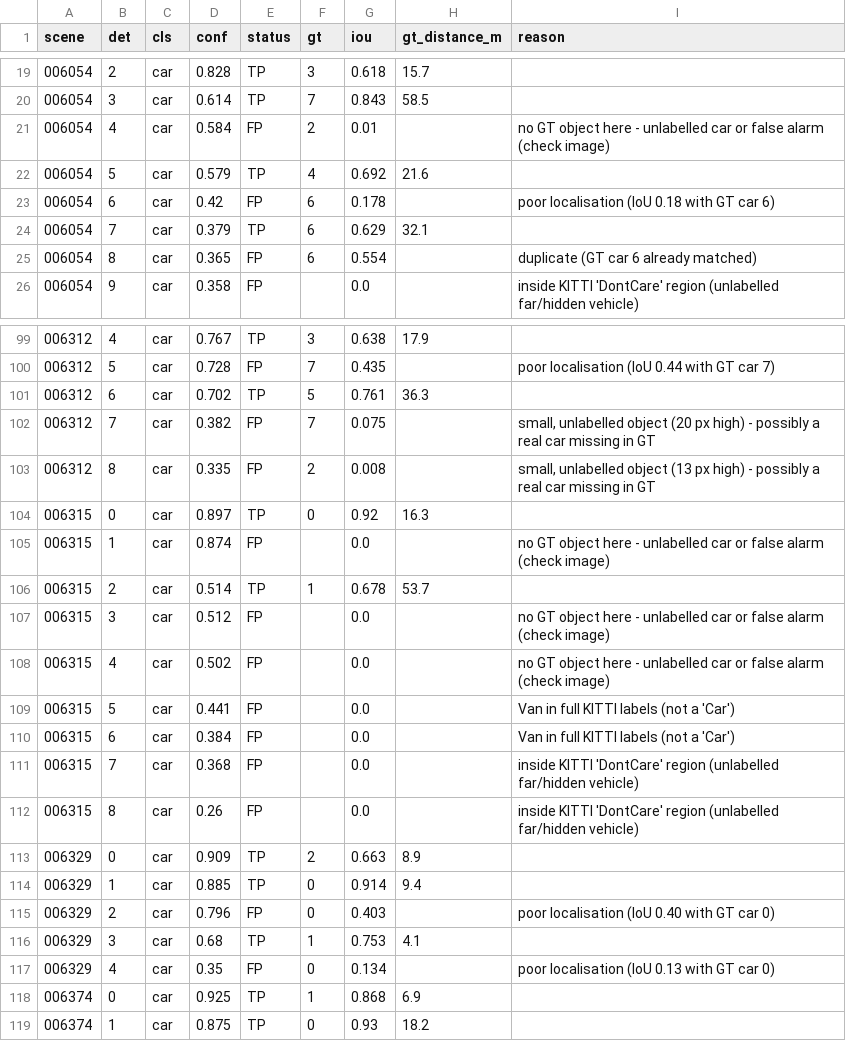
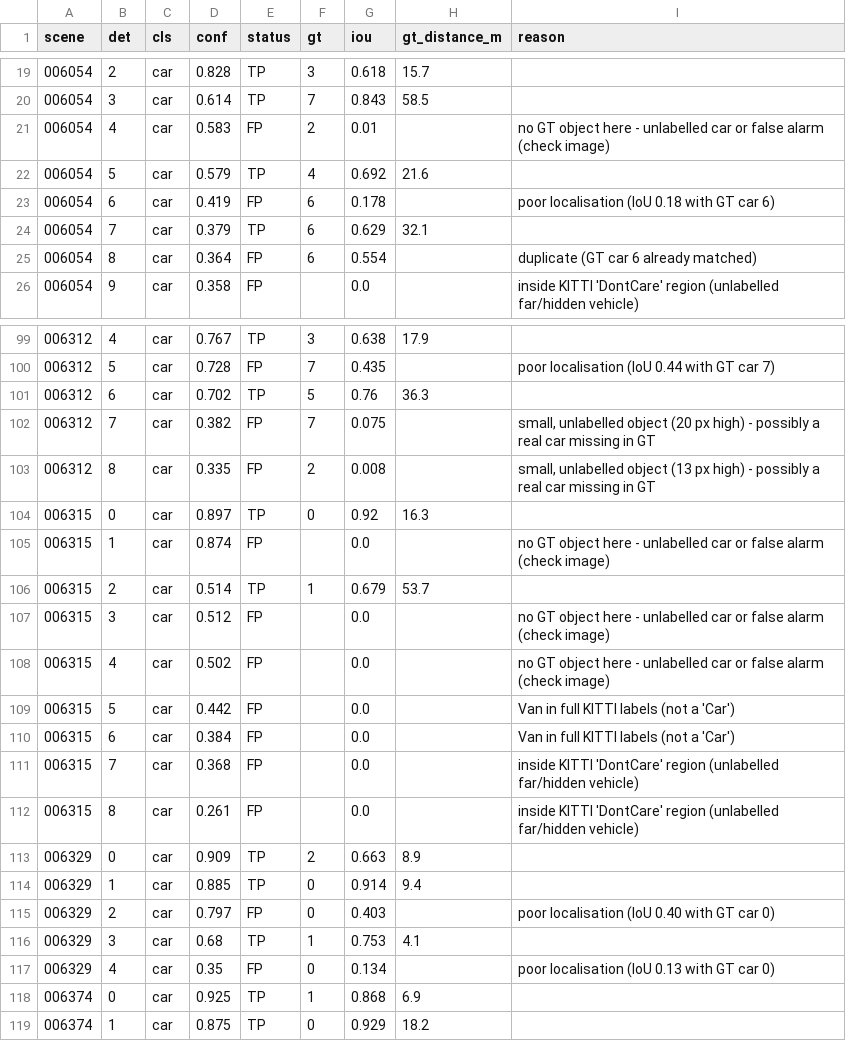
Before and after one commit to pankajukirde8811/yolov8-kitti-detection-evaluation, a CSV file: results/yolov8m/per_detection.csv, drawn as a sheet; only a part is shown, gaps mark what is left out; the diff covers the shown part only.

```diff
--- a/results/yolov8m/per_detection.csv
+++ b/results/yolov8m/per_detection.csv
@@ -20,7 +20,7 @@ scene,det,cls,conf,status,gt,iou,gt_distance_m,reason
 006054,3,car,0.614,TP,7,0.843,58.5,
-006054,4,car,0.584,FP,2,0.01,,no GT object here - unlabelled car or false alarm (check image)
+006054,4,car,0.583,FP,2,0.01,,no GT object here - unlabelled car or false alarm (check image)
 006054,5,car,0.579,TP,4,0.692,21.6,
-006054,6,car,0.42,FP,6,0.178,,poor localisation (IoU 0.18 with GT car 6)
+006054,6,car,0.419,FP,6,0.178,,poor localisation (IoU 0.18 with GT car 6)
 006054,7,car,0.379,TP,6,0.629,32.1,
-006054,8,car,0.365,FP,6,0.554,,duplicate (GT car 6 already matched)
+006054,8,car,0.364,FP,6,0.554,,duplicate (GT car 6 already matched)
 006054,9,car,0.358,FP,,0.0,,inside KITTI 'DontCare' region (unlabelled far/hidden vehicle)
@@ -100,3 +100,3 @@ scene,det,cls,conf,status,gt,iou,gt_distance_m,reason
 006312,5,car,0.728,FP,7,0.435,,poor localisation (IoU 0.44 with GT car 7)
-006312,6,car,0.702,TP,5,0.761,36.3,
+006312,6,car,0.702,TP,5,0.76,36.3,
 006312,7,car,0.382,FP,7,0.075,,"small, unlabelled object (20 px high) - possibly a real car missing in GT"
@@ -105,12 +105,12 @@ scene,det,cls,conf,status,gt,iou,gt_distance_m,reason
 006315,1,car,0.874,FP,,0.0,,no GT object here - unlabelled car or false alarm (check image)
-006315,2,car,0.514,TP,1,0.678,53.7,
+006315,2,car,0.514,TP,1,0.679,53.7,
 006315,3,car,0.512,FP,,0.0,,no GT object here - unlabelled car or false alarm (check image)
 006315,4,car,0.502,FP,,0.0,,no GT object here - unlabelled car or false alarm (check image)
-006315,5,car,0.441,FP,,0.0,,Van in full KITTI labels (not a 'Car')
+006315,5,car,0.442,FP,,0.0,,Van in full KITTI labels (not a 'Car')
 006315,6,car,0.384,FP,,0.0,,Van in full KITTI labels (not a 'Car')
 006315,7,car,0.368,FP,,0.0,,inside KITTI 'DontCare' region (unlabelled far/hidden vehicle)
-006315,8,car,0.26,FP,,0.0,,inside KITTI 'DontCare' region (unlabelled far/hidden vehicle)
+006315,8,car,0.261,FP,,0.0,,inside KITTI 'DontCare' region (unlabelled far/hidden vehicle)
 006329,0,car,0.909,TP,2,0.663,8.9,
 006329,1,car,0.885,TP,0,0.914,9.4,
-006329,2,car,0.796,FP,0,0.403,,poor localisation (IoU 0.40 with GT car 0)
+006329,2,car,0.797,FP,0,0.403,,poor localisation (IoU 0.40 with GT car 0)
 006329,3,car,0.68,TP,1,0.753,4.1,
@@ -118,2 +118,2 @@ scene,det,cls,conf,status,gt,iou,gt_distance_m,reason
 006374,0,car,0.925,TP,1,0.868,6.9,
-006374,1,car,0.875,TP,0,0.93,18.2,
+006374,1,car,0.875,TP,0,0.929,18.2,
```
Also changed, not shown: 12 edited cells elsewhere in this file, results/yolov8m/per_gt.csv, 23 other files.
